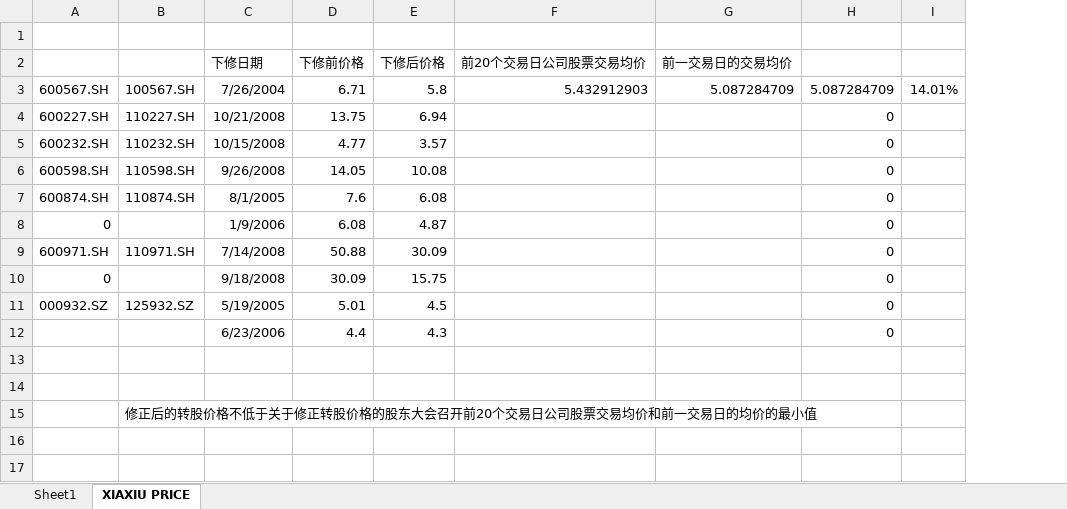
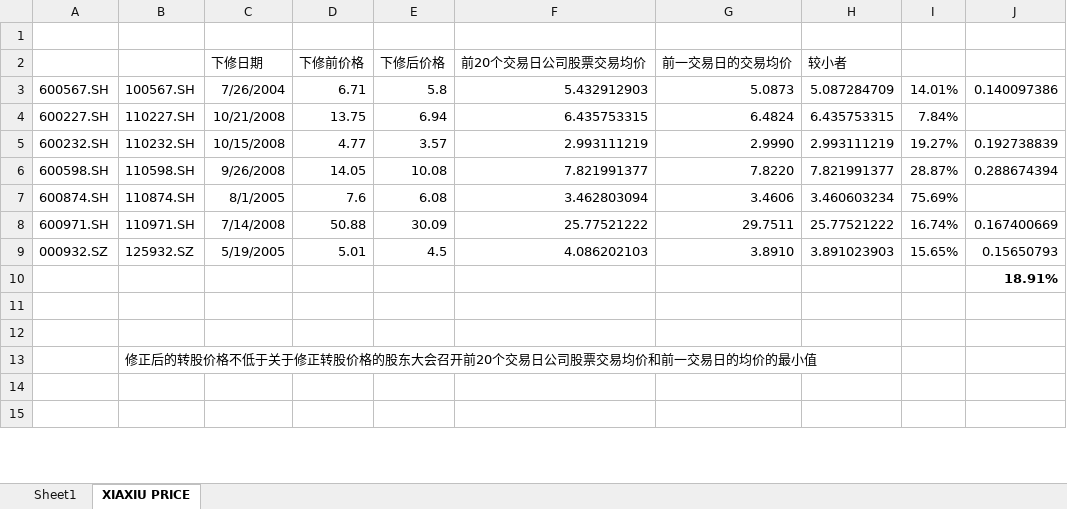
Before and after one commit to sw1507/convertibleBond, an Excel workbook: cbPricing/sellBackTest/结果.xlsx, sheet XIAXIU PRICE, drawn as a sheet; only a part is shown; values as stored, in another font and other column widths than the file's, no borders; removed rows and columns are numbered as before the commit, all else as after; the diff covers the shown part only; the diff names each change by its address in the sheet, - before the commit and + after, or states it on an @@ line.

Commit message:
finished xiaxiu percentage 0312

```diff
--- a/cbPricing/sellBackTest/结果.xlsx (sheet XIAXIU PRICE)
+++ b/cbPricing/sellBackTest/结果.xlsx (sheet XIAXIU PRICE)
-column H, rows 3-7: 5.087284709 | 0 | 0 | 0 | 0; row 9: 0; rows 11-12: 0 | 0
+column H (较小者), rows 3-9: 5.087284709 | 6.435753315 | 2.993111219 | 7.821991377 | 3.460603234 | 25.77521222 | 3.891023903
+column J, rows 3-10: 0.140097386 |  | 0.192738839 | 0.288674394 |  | 0.167400669 | 0.15650793 | 18.91%
-G3 (前一交易日的交易均价): 5.087284709
+G3 (前一交易日的交易均价): 5.0873
-F4 (前20个交易日公司股票交易均价): (empty)
+F4 (前20个交易日公司股票交易均价): 6.435753315
-G4 (前一交易日的交易均价): (empty)
+G4 (前一交易日的交易均价): 6.4824
-I4: (empty)
+I4: 7.84%
-F5 (前20个交易日公司股票交易均价): (empty)
+F5 (前20个交易日公司股票交易均价): 2.993111219
-G5 (前一交易日的交易均价): (empty)
+G5 (前一交易日的交易均价): 2.9990
-I5: (empty)
+I5: 19.27%
-F6 (前20个交易日公司股票交易均价): (empty)
+F6 (前20个交易日公司股票交易均价): 7.821991377
-G6 (前一交易日的交易均价): (empty)
+G6 (前一交易日的交易均价): 7.8220
-I6: (empty)
+I6: 28.87%
-F7 (前20个交易日公司股票交易均价): (empty)
+F7 (前20个交易日公司股票交易均价): 3.462803094
-G7 (前一交易日的交易均价): (empty)
+G7 (前一交易日的交易均价): 3.4606
-I7: (empty)
+I7: 75.69%
-row 8: 0 |  | 1/9/2006 | 6.08 | 4.87 |  |  | 0
-F8 (前20个交易日公司股票交易均价): (empty)
+F8 (前20个交易日公司股票交易均价): 25.77521222
-G8 (前一交易日的交易均价): (empty)
+G8 (前一交易日的交易均价): 29.7511
-I8: (empty)
+I8: 16.74%
-row 10: 0 |  | 9/18/2008 | 30.09 | 15.75 |  |  | 0
-F9 (前20个交易日公司股票交易均价): (empty)
+F9 (前20个交易日公司股票交易均价): 4.086202103
-G9 (前一交易日的交易均价): (empty)
+G9 (前一交易日的交易均价): 3.8910
-I9: (empty)
+I9: 15.65%
-C10 (下修日期): 6/23/2006
+C10 (下修日期): (empty)
-D10 (下修前价格): 4.4
+D10 (下修前价格): (empty)
-E10 (下修后价格): 4.3
+E10 (下修后价格): (empty)
```
Also changed, not shown: 154 added rows, 38 removed rows and 9 edited cells elsewhere in this sheet, formulas that keep their value, 1 other file.
